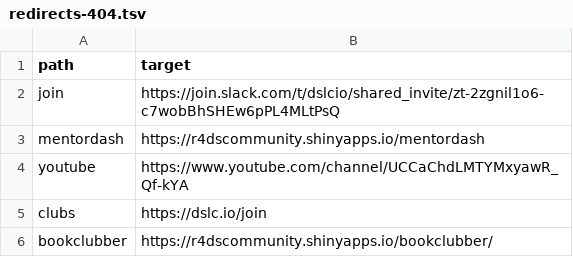
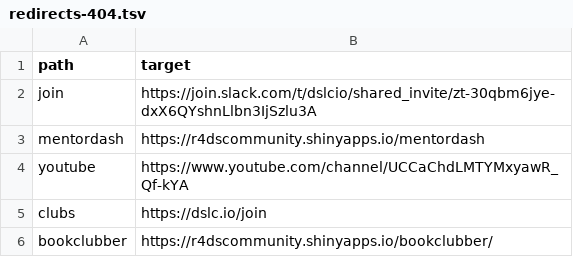
Before and after one commit to dslc-io/dslc-io, a TSV file: redirects-404.tsv, drawn as a sheet; only a part is shown.

```diff
--- a/redirects-404.tsv
+++ b/redirects-404.tsv
@@ -1,3 +1,3 @@
 path	target
-join	https://join.slack.com/t/dslcio/shared_invite/zt-2zgnil1o6-c7wobBhSHEw6pPL4MLtPsQ
+join	https://join.slack.com/t/dslcio/shared_invite/zt-30qbm6jye-dxX6QYshnLlbn3IjSzlu3A
 mentordash	https://r4dscommunity.shinyapps.io/mentordash
```
Also changed, not shown: 24 other files.
